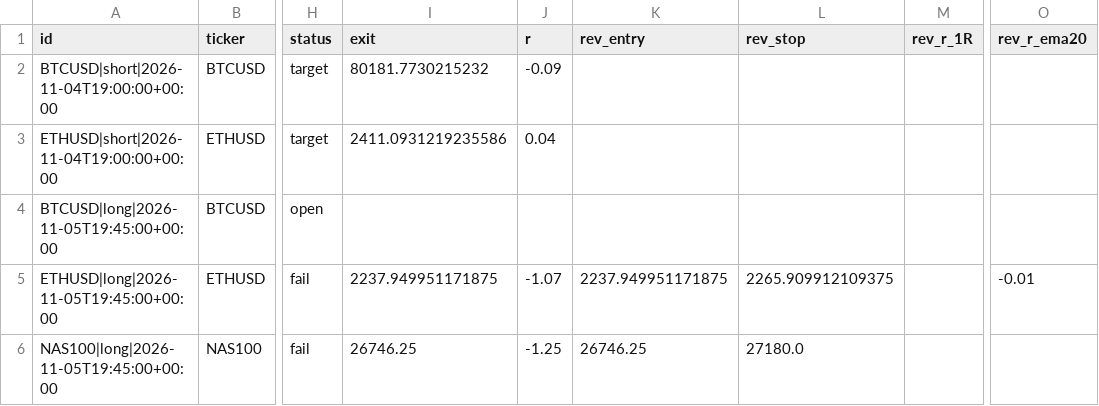
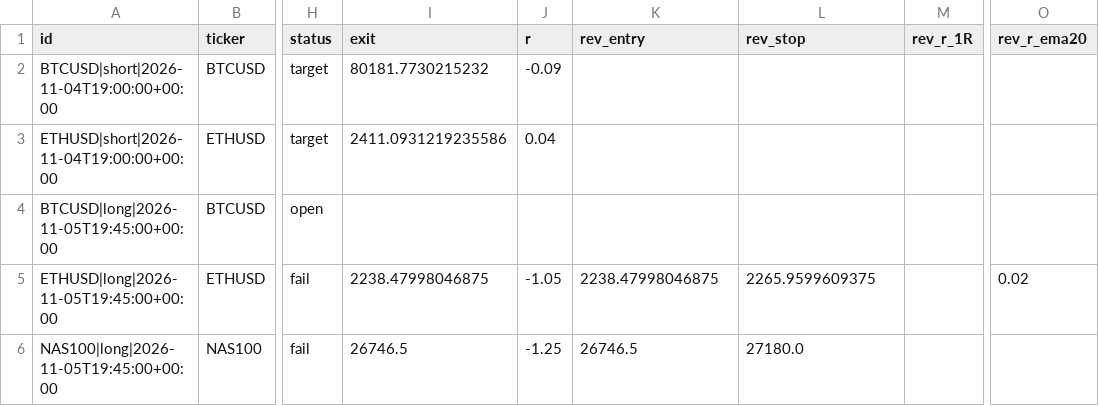
Before and after one commit to pkgfinance2022/rsi-scanner, a CSV file: paper_trades.csv, drawn as a sheet; only a part is shown, gaps mark what is left out; the diff names each change by its address in the sheet, - before the commit and + after, or states it on an @@ line.

```diff
--- a/paper_trades.csv
+++ b/paper_trades.csv
-I5 (exit): 2237.949951171875
+I5 (exit): 2238.47998046875
-J5 (r): -1.07
+J5 (r): -1.05
-K5 (rev_entry): 2237.949951171875
+K5 (rev_entry): 2238.47998046875
-L5 (rev_stop): 2265.909912109375
+L5 (rev_stop): 2265.9599609375
-O5 (rev_r_ema20): -0.01
+O5 (rev_r_ema20): 0.02
-I6 (exit): 26746.25
+I6 (exit): 26746.5
-K6 (rev_entry): 26746.25
+K6 (rev_entry): 26746.5
```
Also changed, not shown: 1 other file.
